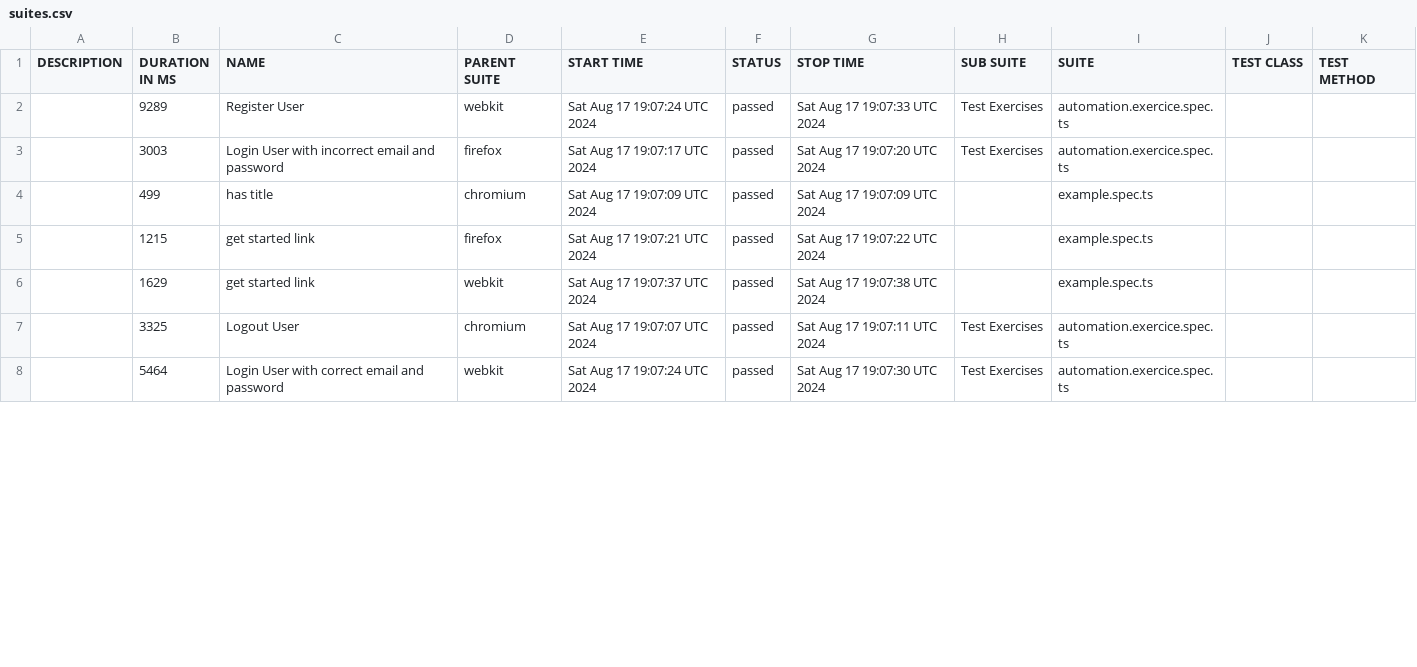
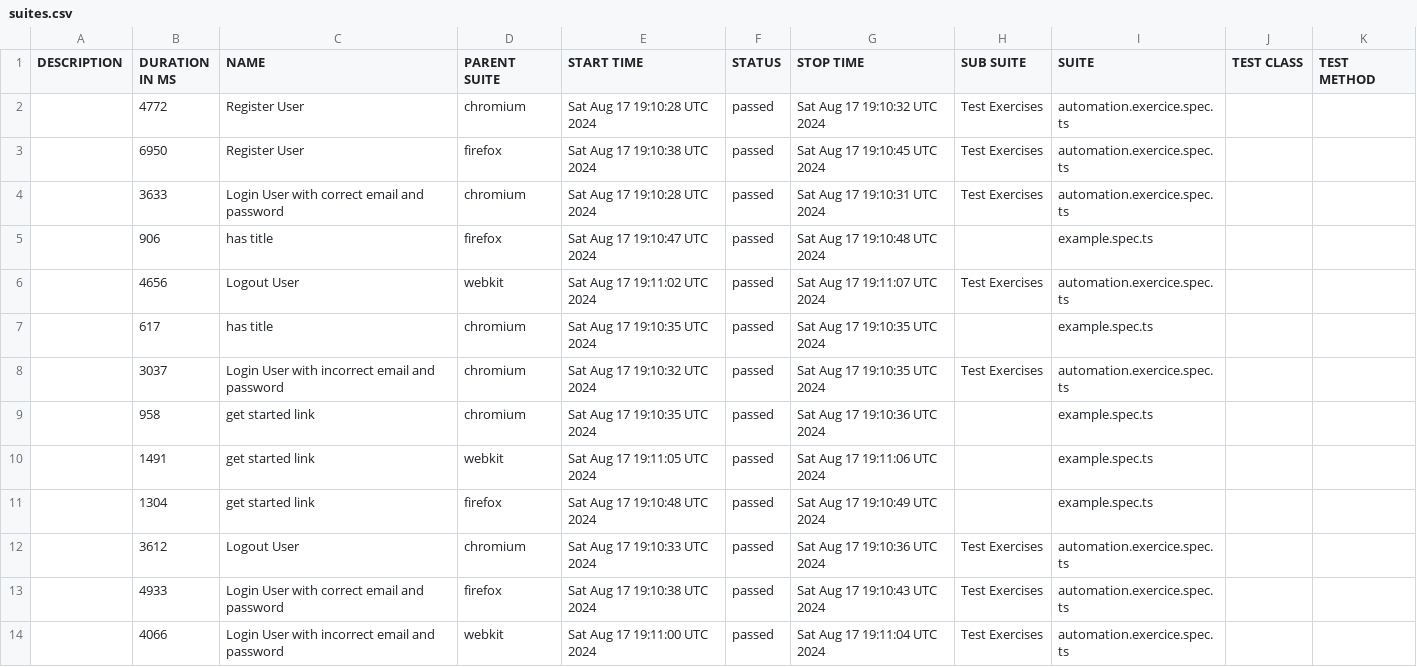
Before and after one commit to mouhamedfs/playwrightExpert, a CSV file: data/suites.csv, drawn as a sheet; only a part is shown; the diff covers the shown part only.

```diff
--- a/data/suites.csv
+++ b/data/suites.csv
@@ -1,8 +1,14 @@
 "DESCRIPTION","DURATION IN MS","NAME","PARENT SUITE","START TIME","STATUS","STOP TIME","SUB SUITE","SUITE","TEST CLASS","TEST METHOD"
-"","9289","Register User","webkit","Sat Aug 17 19:07:24 UTC 2024","passed","Sat Aug 17 19:07:33 UTC 2024","Test Exercises","automation.exercice.spec.ts","",""
-"","3003","Login User with incorrect email and password","firefox","Sat Aug 17 19:07:17 UTC 2024","passed","Sat Aug 17 19:07:20 UTC 2024","Test Exercises","automation.exercice.spec.ts","",""
-"","499","has title","chromium","Sat Aug 17 19:07:09 UTC 2024","passed","Sat Aug 17 19:07:09 UTC 2024","","example.spec.ts","",""
-"","1215","get started link","firefox","Sat Aug 17 19:07:21 UTC 2024","passed","Sat Aug 17 19:07:22 UTC 2024","","example.spec.ts","",""
-"","1629","get started link","webkit","Sat Aug 17 19:07:37 UTC 2024","passed","Sat Aug 17 19:07:38 UTC 2024","","example.spec.ts","",""
-"","3325","Logout User","chromium","Sat Aug 17 19:07:07 UTC 2024","passed","Sat Aug 17 19:07:11 UTC 2024","Test Exercises","automation.exercice.spec.ts","",""
-"","5464","Login User with correct email and password","webkit","Sat Aug 17 19:07:24 UTC 2024","passed","Sat Aug 17 19:07:30 UTC 2024","Test Exercises","automation.exercice.spec.ts","",""
+"","4772","Register User","chromium","Sat Aug 17 19:10:28 UTC 2024","passed","Sat Aug 17 19:10:32 UTC 2024","Test Exercises","automation.exercice.spec.ts","",""
+"","6950","Register User","firefox","Sat Aug 17 19:10:38 UTC 2024","passed","Sat Aug 17 19:10:45 UTC 2024","Test Exercises","automation.exercice.spec.ts","",""
+"","3633","Login User with correct email and password","chromium","Sat Aug 17 19:10:28 UTC 2024","passed","Sat Aug 17 19:10:31 UTC 2024","Test Exercises","automation.exercice.spec.ts","",""
+"","906","has title","firefox","Sat Aug 17 19:10:47 UTC 2024","passed","Sat Aug 17 19:10:48 UTC 2024","","example.spec.ts","",""
+"","4656","Logout User","webkit","Sat Aug 17 19:11:02 UTC 2024","passed","Sat Aug 17 19:11:07 UTC 2024","Test Exercises","automation.exercice.spec.ts","",""
+"","617","has title","chromium","Sat Aug 17 19:10:35 UTC 2024","passed","Sat Aug 17 19:10:35 UTC 2024","","example.spec.ts","",""
+"","3037","Login User with incorrect email and password","chromium","Sat Aug 17 19:10:32 UTC 2024","passed","Sat Aug 17 19:10:35 UTC 2024","Test Exercises","automation.exercice.spec.ts","",""
+"","958","get started link","chromium","Sat Aug 17 19:10:35 UTC 2024","passed","Sat Aug 17 19:10:36 UTC 2024","","example.spec.ts","",""
+"","1491","get started link","webkit","Sat Aug 17 19:11:05 UTC 2024","passed","Sat Aug 17 19:11:06 UTC 2024","","example.spec.ts","",""
+"","1304","get started link","firefox","Sat Aug 17 19:10:48 UTC 2024","passed","Sat Aug 17 19:10:49 UTC 2024","","example.spec.ts","",""
+"","3612","Logout User","chromium","Sat Aug 17 19:10:33 UTC 2024","passed","Sat Aug 17 19:10:36 UTC 2024","Test Exercises","automation.exercice.spec.ts","",""
+"","4933","Login User with correct email and password","firefox","Sat Aug 17 19:10:38 UTC 2024","passed","Sat Aug 17 19:10:43 UTC 2024","Test Exercises","automation.exercice.spec.ts","",""
+"","4066","Login User with incorrect email and password","webkit","Sat Aug 17 19:11:00 UTC 2024","passed","Sat Aug 17 19:11:04 UTC 2024","Test Exercises","automation.exercice.spec.ts","",""
```
Also changed, not shown: 6 removed rows and 18 edited cells elsewhere in this file, 50 other files.
